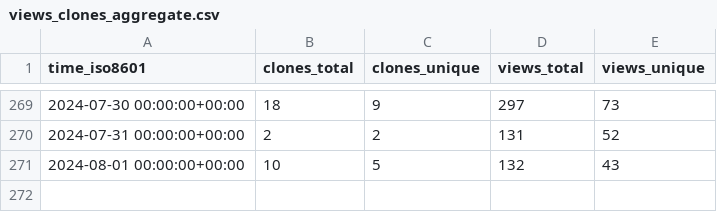
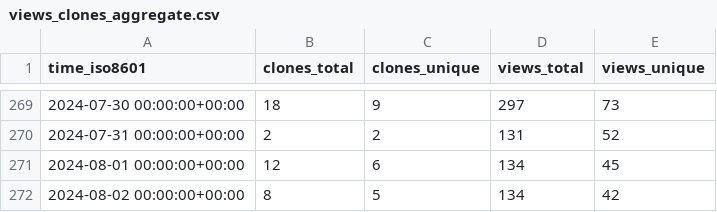
Before and after one commit to nutui-uniapp/nutui-uniapp, a CSV file: nutui-uniapp/nutui-uniapp/ghrs-data/views_clones_aggregate.csv, drawn as a sheet; only a part is shown, gaps mark what is left out.

```diff
--- a/nutui-uniapp/nutui-uniapp/ghrs-data/views_clones_aggregate.csv
+++ b/nutui-uniapp/nutui-uniapp/ghrs-data/views_clones_aggregate.csv
@@ -270,2 +270,3 @@ time_iso8601,clones_total,clones_unique,views_total,views_unique
 2024-07-31 00:00:00+00:00,2,2,131,52
-2024-08-01 00:00:00+00:00,10,5,132,43
+2024-08-01 00:00:00+00:00,12,6,134,45
+2024-08-02 00:00:00+00:00,8,5,134,42
```
Also changed, not shown: 1 other file.
